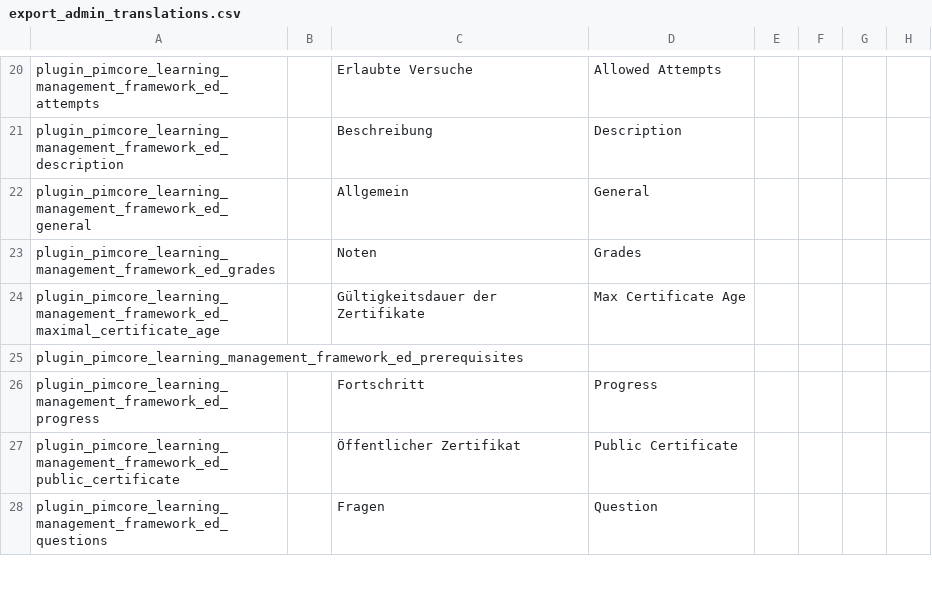
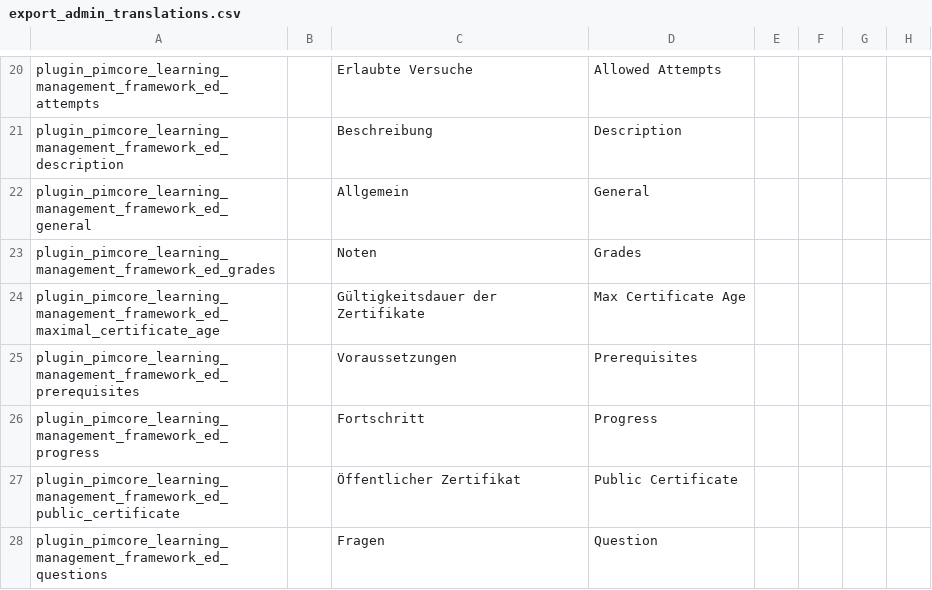
Before and after one commit to spotbot2k/pimcore-learning-management-framework, a CSV file: src/Resources/install/translations/export_admin_translations.csv, drawn as a sheet; only a part is shown, gaps mark what is left out; the diff names each change by its address in the sheet, - before the commit and + after, or states it on an @@ line.

Commit message:
Fix translation array

```diff
--- a/src/Resources/install/translations/export_admin_translations.csv
+++ b/src/Resources/install/translations/export_admin_translations.csv
-C25: (empty)
+C25: Voraussetzungen
-D25: (empty)
+D25: Prerequisites
```
